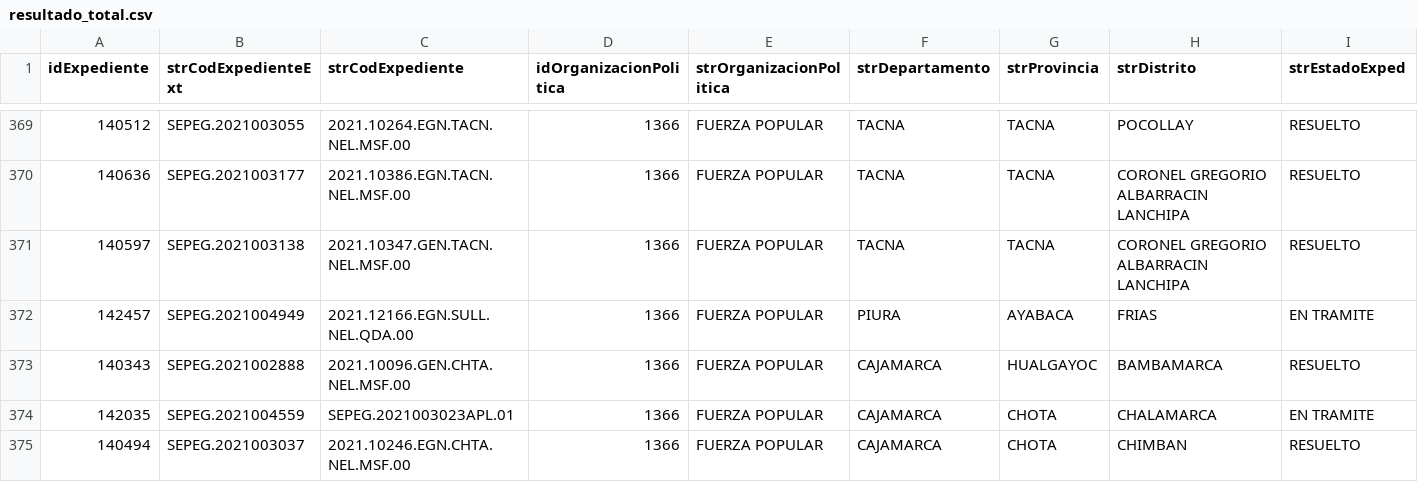
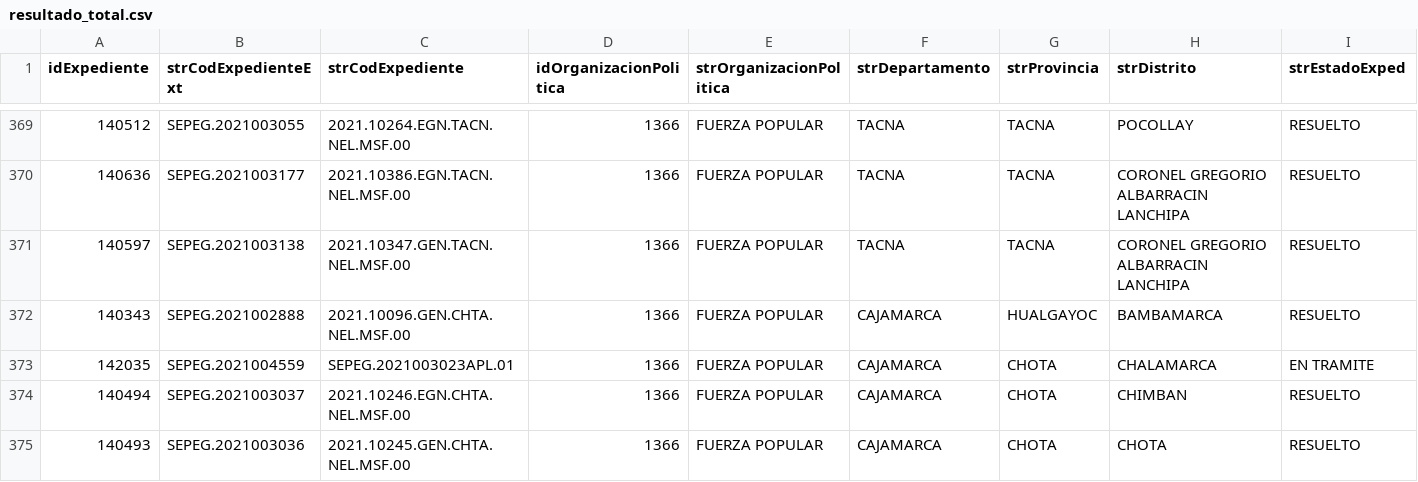
Before and after one commit to GenyLeong/nulidad_electoral, a CSV file: resultado_total.csv, drawn as a sheet; only a part is shown, gaps mark what is left out; the shorter side is filled out with more unchanged rows; removed rows and columns are numbered as before the commit, all else as after; rows hold the shown columns only; the diff covers the shown part only; the diff names each change by its address in the sheet, - before the commit and + after, or states it on an @@ line.

```diff
--- a/resultado_total.csv
+++ b/resultado_total.csv
-row 372: 142457 | SEPEG.2021004949 | 2021.12166.EGN.SULL.NEL.QDA.00 | 1366 | FUERZA POPULAR | PIURA | AYABACA | FRIAS | EN TRAMITE
```
Also changed, not shown: 4 added rows and 2 removed rows elsewhere in this file, pedidos_regiones_FP.csv, tabla_FP.csv, 1 other file.
